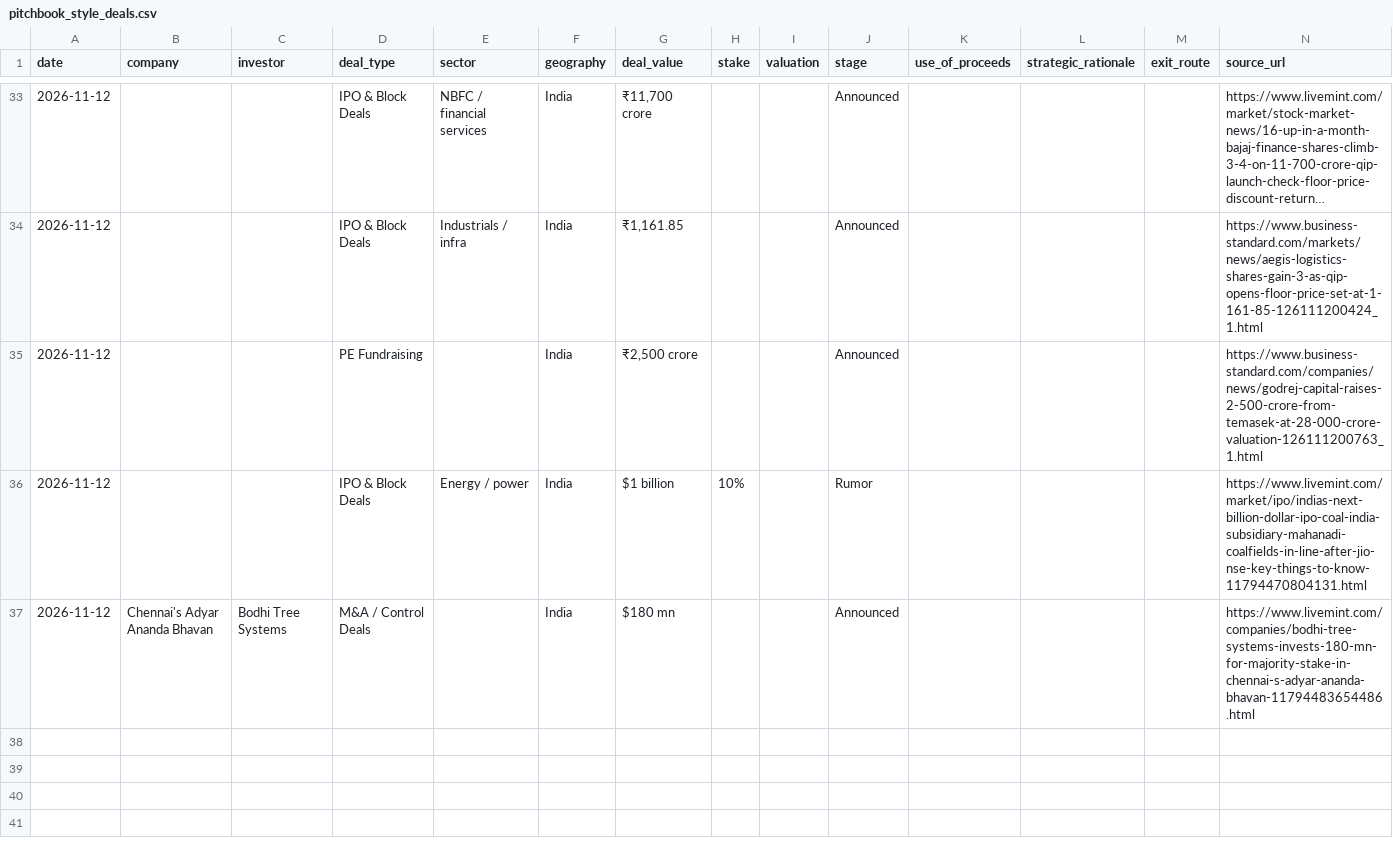
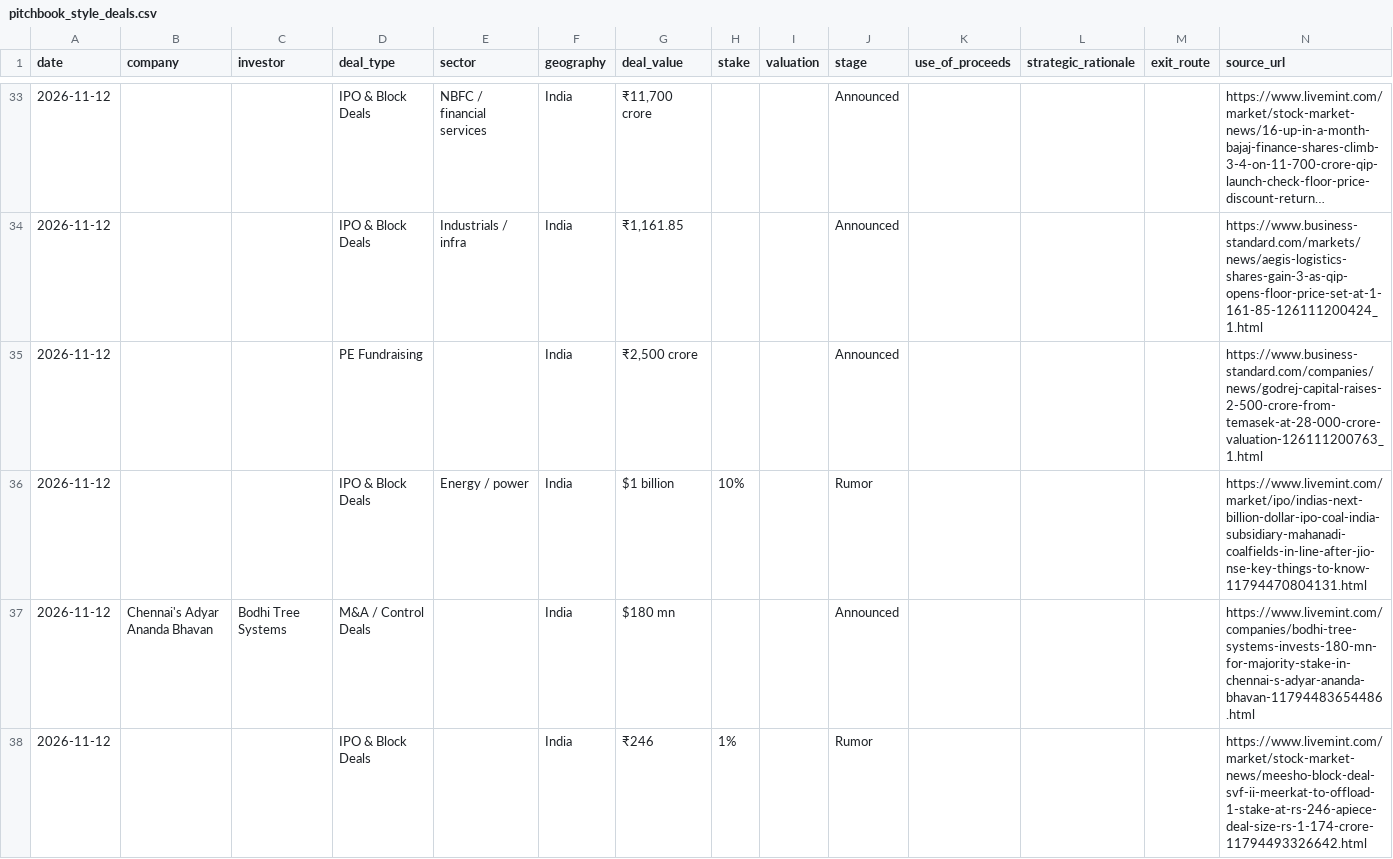
Before and after one commit to aarreev12342/morning-brief, a CSV file: data/pitchbook_style_deals.csv, drawn as a sheet; only a part is shown, gaps mark what is left out; long unchanged cells end in …; the diff names each change by its address in the sheet, - before the commit and + after, or states it on an @@ line.

```diff
--- a/data/pitchbook_style_deals.csv
+++ b/data/pitchbook_style_deals.csv
+row 38: 2026-11-12 |  |  | IPO & Block Deals |  | India | ₹246 | 1% |  | Rumor |  |  |  | https://www.livemint.com/market/stock-market-news/meesho-block-deal-svf-ii-meerkat-to-offload-1-stake-at-rs-246-apiece-deal-size-rs-1-174-crore-11794493326642.html
```
Also changed, not shown: data/deals.csv.
